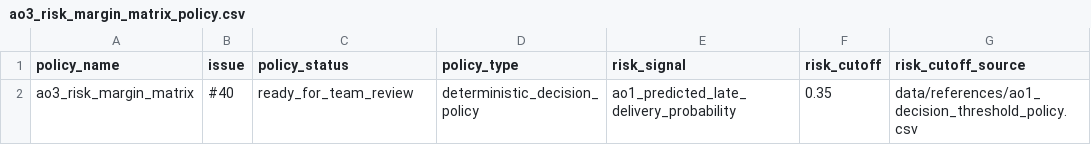
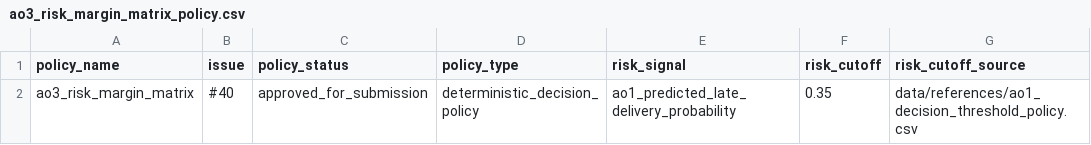
Before and after one commit to andredebreyne/dataco-capstone-group2, a CSV file: data/references/ao3_risk_margin_matrix_policy.csv, drawn as a sheet; only a part is shown; the diff names each change by its address in the sheet, - before the commit and + after, or states it on an @@ line.

Commit message:
Finalize AO3 policy status artifact

```diff
--- a/data/references/ao3_risk_margin_matrix_policy.csv
+++ b/data/references/ao3_risk_margin_matrix_policy.csv
-C2 (policy_status): ready_for_team_review
+C2 (policy_status): approved_for_submission
```
Also changed, not shown: 2 other files.
